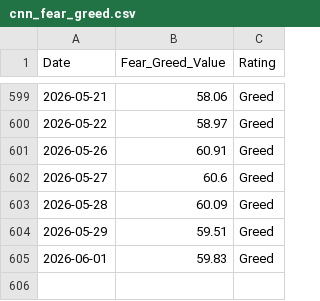
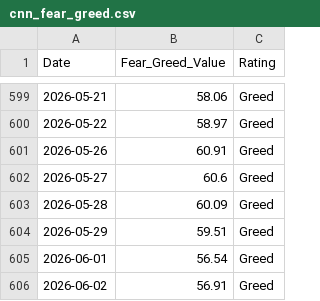
Before and after one commit to wenchiehlee-money/VIX, a CSV file: cnn_fear_greed.csv, drawn as a sheet; only a part is shown, gaps mark what is left out.

```diff
--- a/cnn_fear_greed.csv
+++ b/cnn_fear_greed.csv
@@ -604,2 +604,3 @@ Date,Fear_Greed_Value,Rating
 2026-05-29,59.51,Greed
-2026-06-01,59.83,Greed
+2026-06-01,56.54,Greed
+2026-06-02,56.91,Greed
```
Also changed, not shown: raw_vix_merged.csv, 4 other files.
